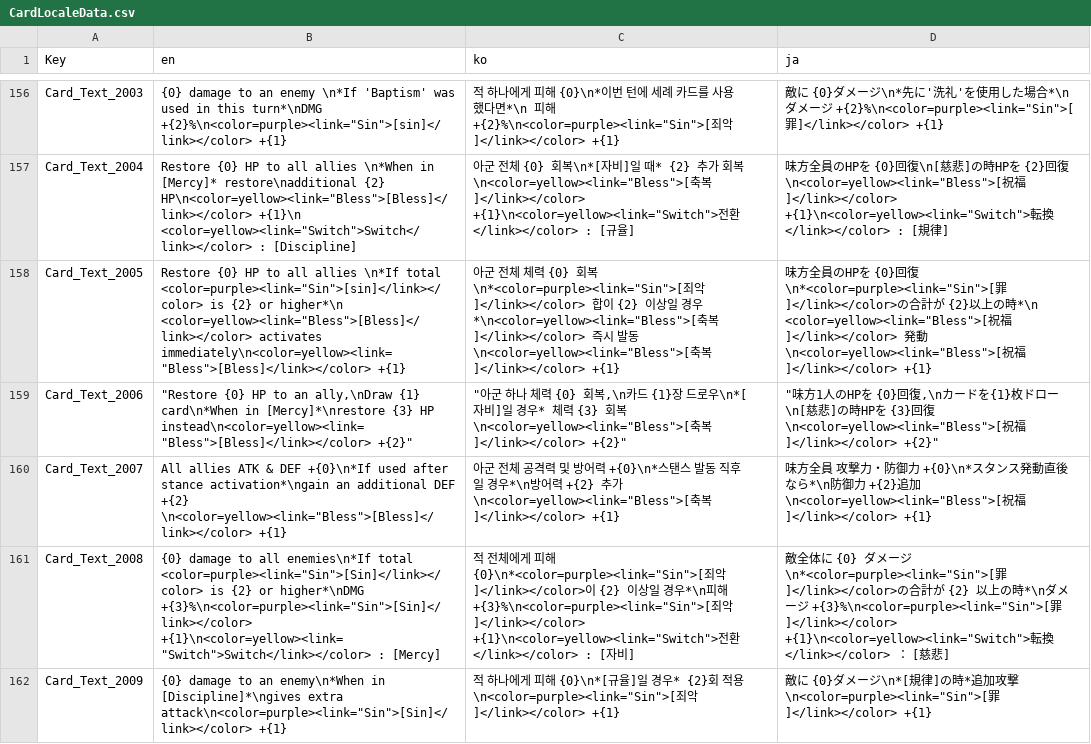
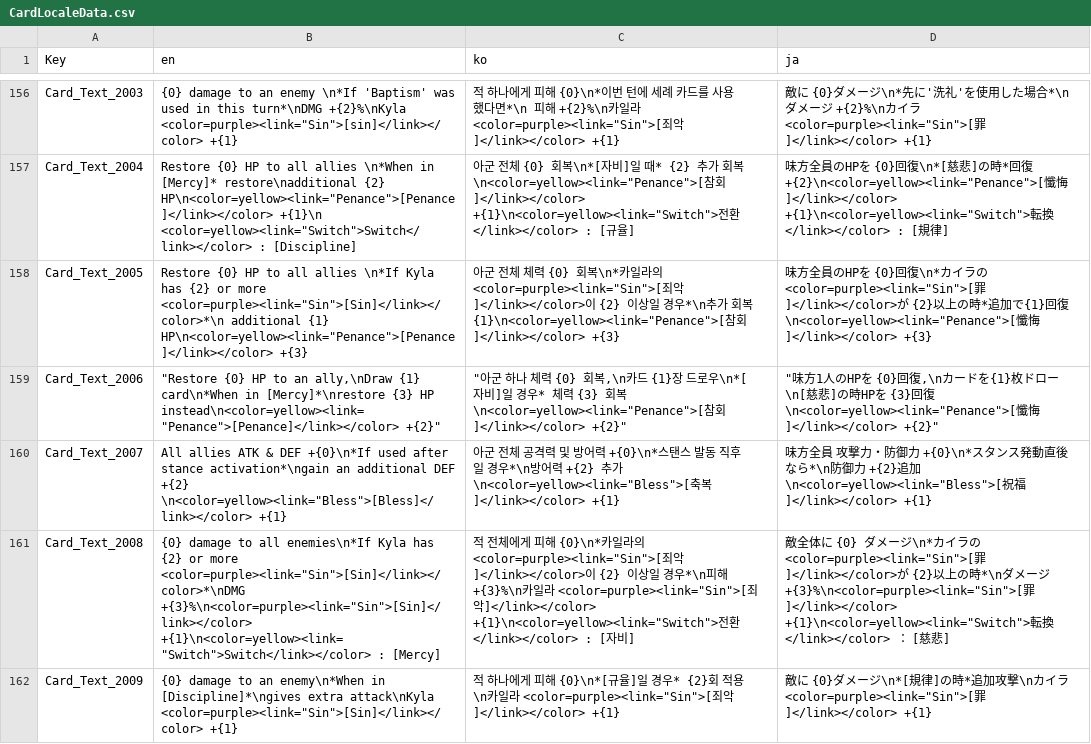
Before and after one commit to The-Fable-Unwritten-Final/The_Fable_Unwritten, a CSV file: Assets/Resources/ExternalFiles/CardLocaleData.csv, drawn as a sheet; only a part is shown, gaps mark what is left out; the diff covers the shown part only; the diff names each change by its address in the sheet, - before the commit and + after, or states it on an @@ line.

```diff
--- a/Assets/Resources/ExternalFiles/CardLocaleData.csv
+++ b/Assets/Resources/ExternalFiles/CardLocaleData.csv
-B156 (en): …this turn*\nDMG +{2}%\n<color=purple><link="Sin">[sin]</link></color> +{1}
+B156 (en): …this turn*\nDMG +{2}%\nKyla <color=purple><link="Sin">[sin]</link></color> +{1}
-C156 (ko): …해 +{2}%\n<color=purple><link="Sin">[죄악…
+C156 (ko): …해 +{2}%\n카일라 <color=purple><link="Sin">[죄악…
-D156 (ja): …ジ +{2}%\n<color=purple><link="Sin">[罪]</link></color>…
+D156 (ja): …ジ +{2}%\nカイラ <color=purple><link="Sin">[罪]</link></color>…
-B157 (en): …restore\nadditional {2} HP\n<color=yellow><link="Bless">[Bless]</link></color> +{1}\n <color=yellow><link="Switch">Switch</link></color>…
+B157 (en): …restore\nadditional {2} HP\n<color=yellow><link="Penance">[Penance]</link></color> +{1}\n <color=yellow><link="Switch">Switch</link></color>…
-C157 (ko): …회복\n<color=yellow><link="Bless">[축복]</link></color> +{1}\n<color=yellow><link="Switch">…
+C157 (ko): …회복\n<color=yellow><link="Penance">[참회]</link></color> +{1}\n<color=yellow><link="Switch">…
-D157 (ja): …回復\n[慈悲]の時HPを {2}回復\n<color=yellow><link="Bless">[祝福]</link></color> +{1}\n<color=yellow><link="Switch">…
+D157 (ja): …回復\n*[慈悲]の時*回復 +{2}\n<color=yellow><link="Penance">[懺悔]</link></color> +{1}\n<color=yellow><link="Switch">…
-B158 (en): …allies \n*If total <color=purple><link="Sin">[sin]</link></color> is {2} or higher*\n <color=yellow><link="Bless">[Bless]</link></color> activates immediately\n<color=yellow><link="Bless">[Bless]</link></color> +{1}
+B158 (en): …allies \n*If Kyla has {2} or more <color=purple><link="Sin">[Sin]</link></color>*\n additional {1} HP\n<color=yellow><link="Penance">[Penance]</link></color> +{3}
-C158 (ko): …회복\n*<color=purple><link="Sin">[죄악]</link></color> 합이 {2} 이상일 경우*\n<color=yellow><link="Bless">[축복]</link></color> 즉시 발동\n<color=yellow><link="Bless">[축복]</link></color> +{1}
+C158 (ko): …회복\n*카일라의 <color=purple><link="Sin">[죄악]</link></color>이 {2} 이상일 경우*\n추가 회복 {1}\n<color=yellow><link="Penance">[참회]</link></color> +{3}
-D158 (ja): …回復\n*<color=purple><link="Sin">[罪]</link></color>の合計が {2}以上の時*\n <color=yellow><link="Bless">[祝福]</link></color> 発動\n<color=yellow><link="Bless">[祝福]</link></color> +{1}
+D158 (ja): …回復\n*カイラの<color=purple><link="Sin">[罪]</link></color>が {2}以上の時*追加で{1}回復\n<color=yellow><link="Penance">[懺悔]</link></color> +{3}
-B159 (en): …{3} HP instead\n<color=yellow><link="Bless">[Bless]</link></color> +{2}"
+B159 (en): …{3} HP instead\n<color=yellow><link="Penance">[Penance]</link></color> +{2}"
-C159 (ko): …{3} 회복\n<color=yellow><link="Bless">[축복]</link></color> +{2}"
+C159 (ko): …{3} 회복\n<color=yellow><link="Penance">[참회]</link></color> +{2}"
-D159 (ja): …回復\n<color=yellow><link="Bless">[祝福]</link></color> +{2}"
+D159 (ja): …回復\n<color=yellow><link="Penance">[懺悔]</link></color> +{2}"
-B161 (en): …all enemies\n*If total <color=purple><link="Sin">[Sin]</link></color> is {2} or higher*\nDMG +{3}%\n<color=purple><link="Sin">[Sin]</link></color> +{1}\n<color=yellow><link="Switch">Switch</link></color>…
+B161 (en): …all enemies\n*If Kyla has {2} or more <color=purple><link="Sin">[Sin]</link></color>*\nDMG +{3}%\n<color=purple><link="Sin">[Sin]</link></color> +{1}\n<color=yellow><link="Switch">Switch</link></color>…
-C161 (ko): …해 {0}\n*<color=purple><link="Sin">[죄악]</link></color>이 {2} 이상일 경우*\n피해 +{3}%\n<color=purple><link="Sin">[죄악…
+C161 (ko): …해 {0}\n*카일라의 <color=purple><link="Sin">[죄악]</link></color>이 {2} 이상일 경우*\n피해 +{3}%\n카일라 <color=purple><link="Sin">[죄악…
-D161 (ja): …ージ\n*<color=purple><link="Sin">[罪]</link></color>の合計が…
+D161 (ja): …ージ\n*カイラの<color=purple><link="Sin">[罪]</link></color>が…
-B162 (en): …[Discipline]*\ngives extra attack\n<color=purple><link="Sin">[Sin]</link></color> +{1}
+B162 (en): …[Discipline]*\ngives extra attack\nKyla <color=purple><link="Sin">[Sin]</link></color> +{1}
-C162 (ko): …적용\n<color=purple><link="Sin">[죄악…
+C162 (ko): …적용\n카일라 <color=purple><link="Sin">[죄악…
-D162 (ja): …攻撃\n<color=purple><link="Sin">[罪]</link></color>…
+D162 (ja): …攻撃\nカイラ <color=purple><link="Sin">[罪]</link></color>…
```
Also changed, not shown: 52 edited cells elsewhere in this file, 33 other files.
